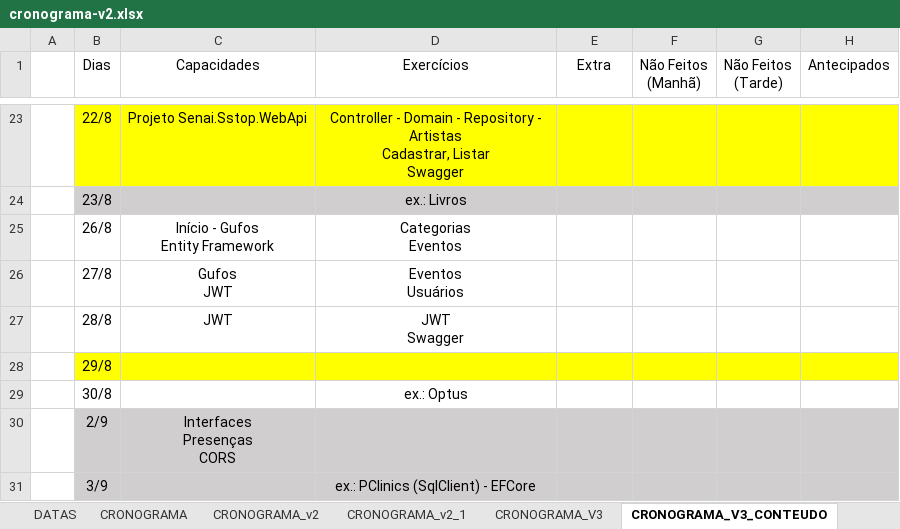
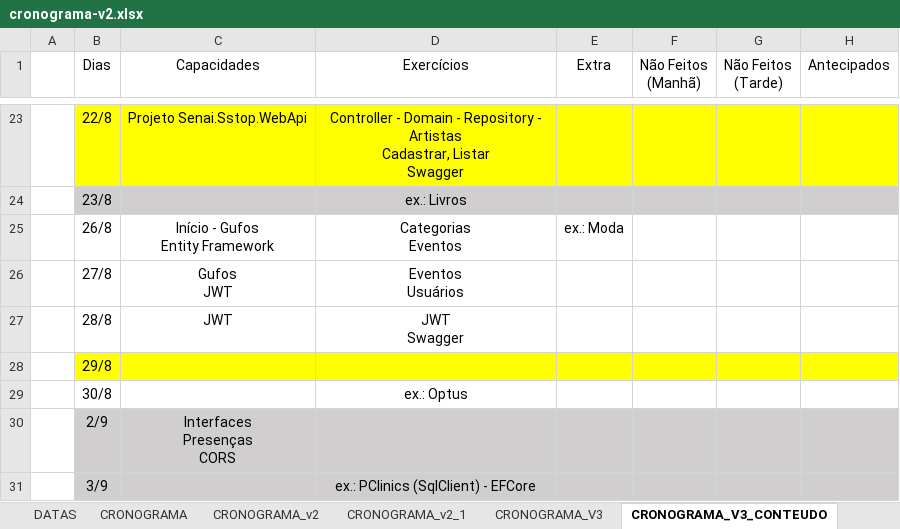
Before and after one commit to corujasdevbr/senai-desenvolvimento-2s2019, an Excel workbook: planejamento/cronograma-v2.xlsx, sheet CRONOGRAMA_V3_CONTEUDO, drawn as a sheet; only a part is shown, gaps mark what is left out; values as stored, in another font and other column widths than the file's, no borders; the diff names each change by its address in the sheet, - before the commit and + after, or states it on an @@ line.

```diff
--- a/planejamento/cronograma-v2.xlsx (sheet CRONOGRAMA_V3_CONTEUDO)
+++ b/planejamento/cronograma-v2.xlsx (sheet CRONOGRAMA_V3_CONTEUDO)
-E25 (Extra): (empty)
+E25 (Extra): ex.: Moda
```
Also changed, not shown: 4 other files.
